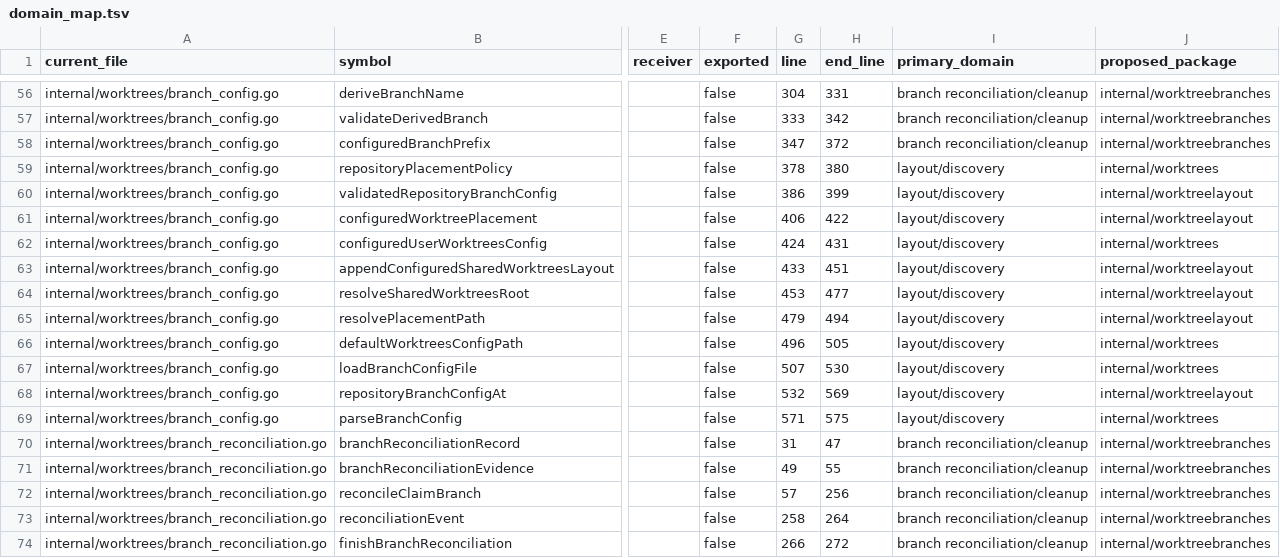
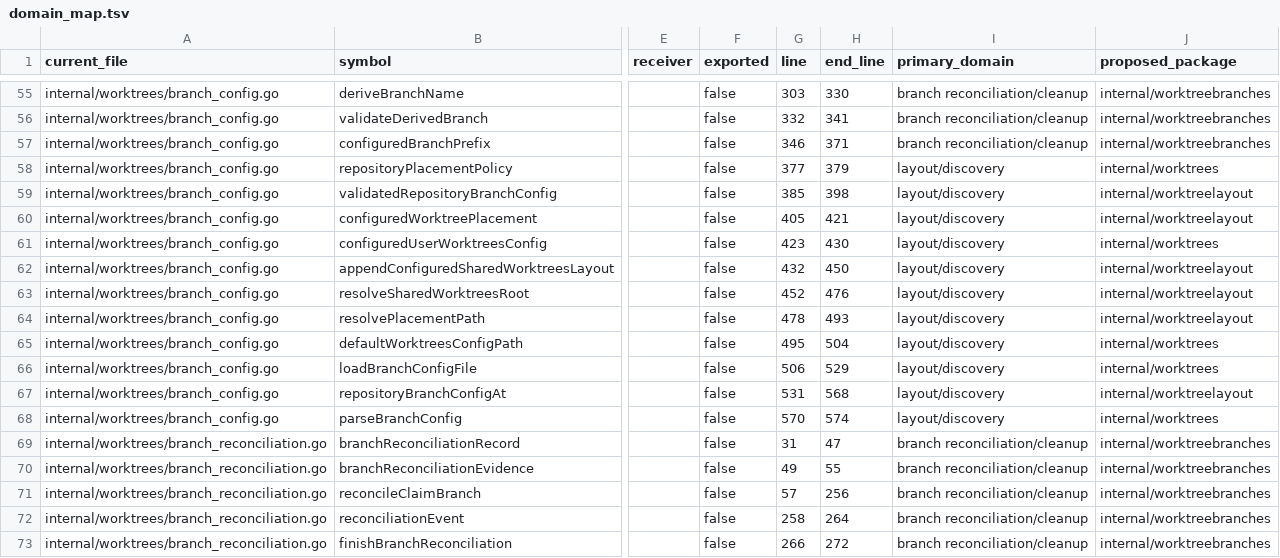
Before and after one commit to sneat-dev/wb, a TSV file: internal/worktrees/domain_map.tsv, drawn as a sheet; only a part is shown, gaps mark what is left out; addresses are those after the commit; the diff covers the shown part only; the diff names each change by its address in the sheet, - before the commit and + after, or states it on an @@ line.

```diff
--- a/internal/worktrees/domain_map.tsv
+++ b/internal/worktrees/domain_map.tsv
-G55 (line): 304
+G55 (line): 303
-H55 (end_line): 331
+H55 (end_line): 330
-G56 (line): 333
+G56 (line): 332
-H56 (end_line): 342
+H56 (end_line): 341
-G57 (line): 347
+G57 (line): 346
-H57 (end_line): 372
+H57 (end_line): 371
-G58 (line): 378
+G58 (line): 377
-H58 (end_line): 380
+H58 (end_line): 379
-G59 (line): 386
+G59 (line): 385
-H59 (end_line): 399
+H59 (end_line): 398
-G60 (line): 406
+G60 (line): 405
-H60 (end_line): 422
+H60 (end_line): 421
-G61 (line): 424
+G61 (line): 423
-H61 (end_line): 431
+H61 (end_line): 430
-G62 (line): 433
+G62 (line): 432
-H62 (end_line): 451
+H62 (end_line): 450
-G63 (line): 453
+G63 (line): 452
-H63 (end_line): 477
+H63 (end_line): 476
-G64 (line): 479
+G64 (line): 478
-H64 (end_line): 494
+H64 (end_line): 493
-G65 (line): 496
+G65 (line): 495
-H65 (end_line): 505
+H65 (end_line): 504
-G66 (line): 507
+G66 (line): 506
-H66 (end_line): 530
+H66 (end_line): 529
-G67 (line): 532
+G67 (line): 531
-H67 (end_line): 569
+H67 (end_line): 568
-G68 (line): 571
+G68 (line): 570
-H68 (end_line): 575
+H68 (end_line): 574
```
Also changed, not shown: 1 removed row and 30 edited cells elsewhere in this file, 2 other files.
